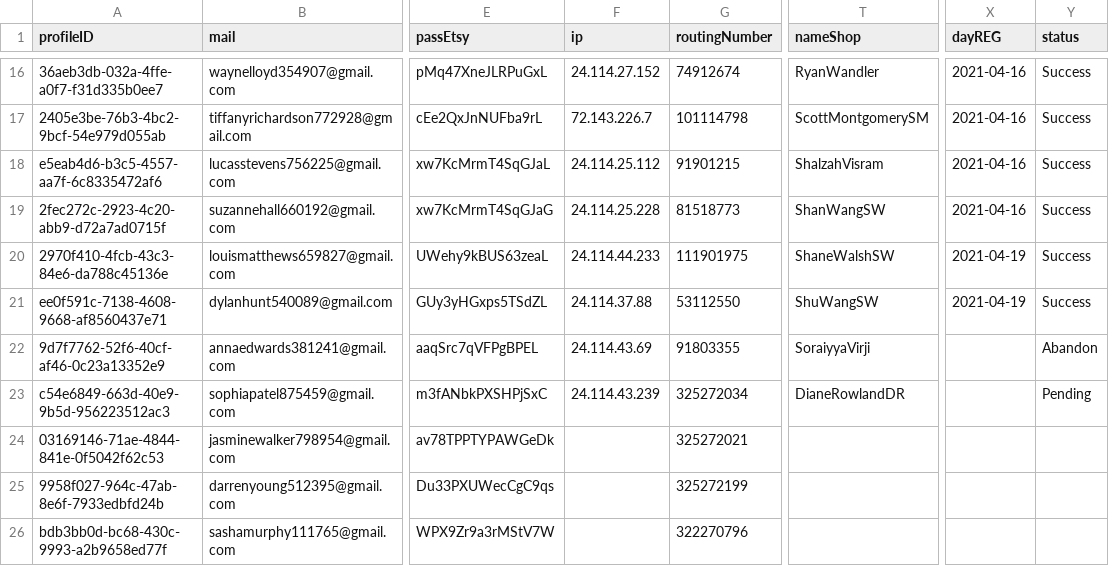
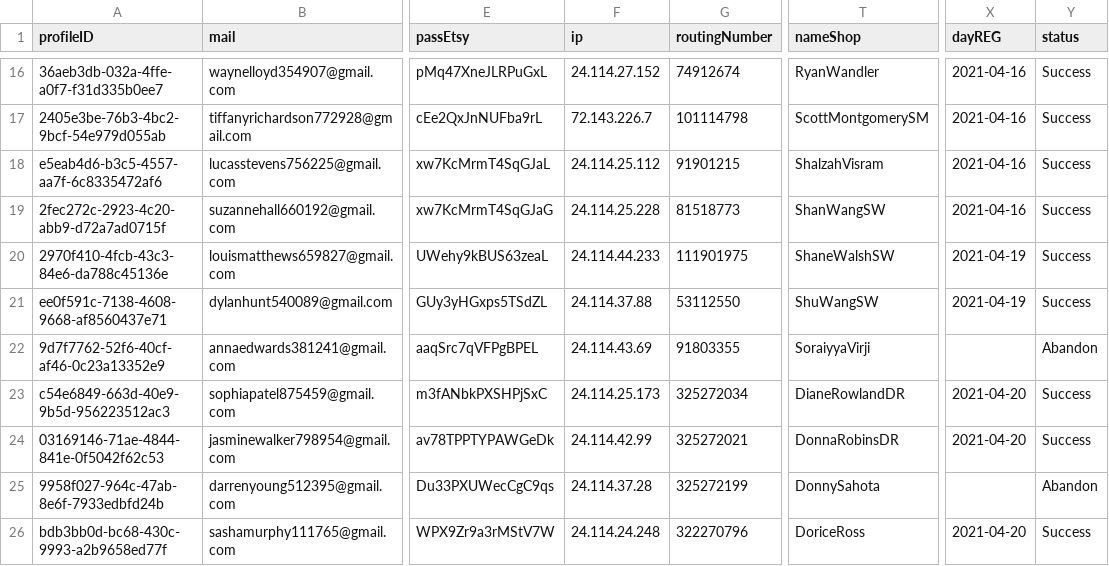
Before and after one commit to NQCuong-CNQ/auto-etsy, a TSV file: input/infos.tsv, drawn as a sheet; only a part is shown, gaps mark what is left out; the diff names each change by its address in the sheet, - before the commit and + after, or states it on an @@ line.

```diff
--- a/input/infos.tsv
+++ b/input/infos.tsv
-F23 (ip): 24.114.43.239
+F23 (ip): 24.114.25.173
-X23:X24 (dayREG): (empty)
+X23:X24 (dayREG): 2021-04-20
-Y23 (status): Pending
+Y23 (status): Success
-F24 (ip): (empty)
+F24 (ip): 24.114.42.99
-T24 (nameShop): (empty)
+T24 (nameShop): DonnaRobinsDR
-Y24 (status): (empty)
+Y24 (status): Success
-F25 (ip): (empty)
+F25 (ip): 24.114.37.28
-T25 (nameShop): (empty)
+T25 (nameShop): DonnySahota
-Y25 (status): (empty)
+Y25 (status): Abandon
-F26 (ip): (empty)
+F26 (ip): 24.114.24.248
-T26 (nameShop): (empty)
+T26 (nameShop): DoriceRoss
-X26 (dayREG): (empty)
+X26 (dayREG): 2021-04-20
-Y26 (status): (empty)
+Y26 (status): Success
```
Also changed, not shown: 1 other file.
